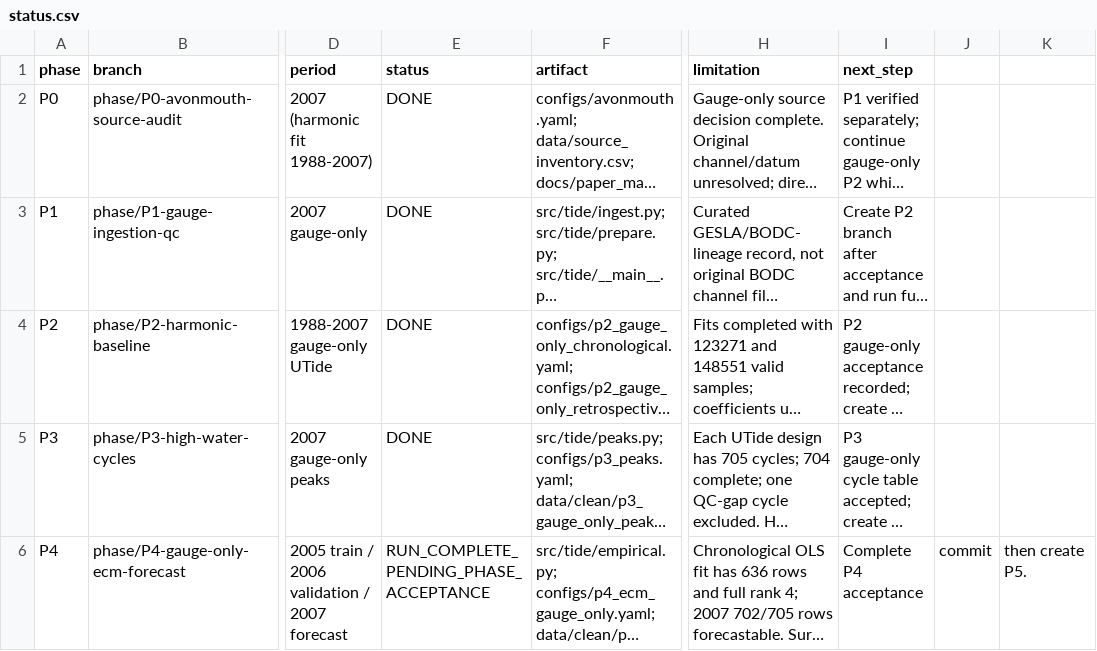
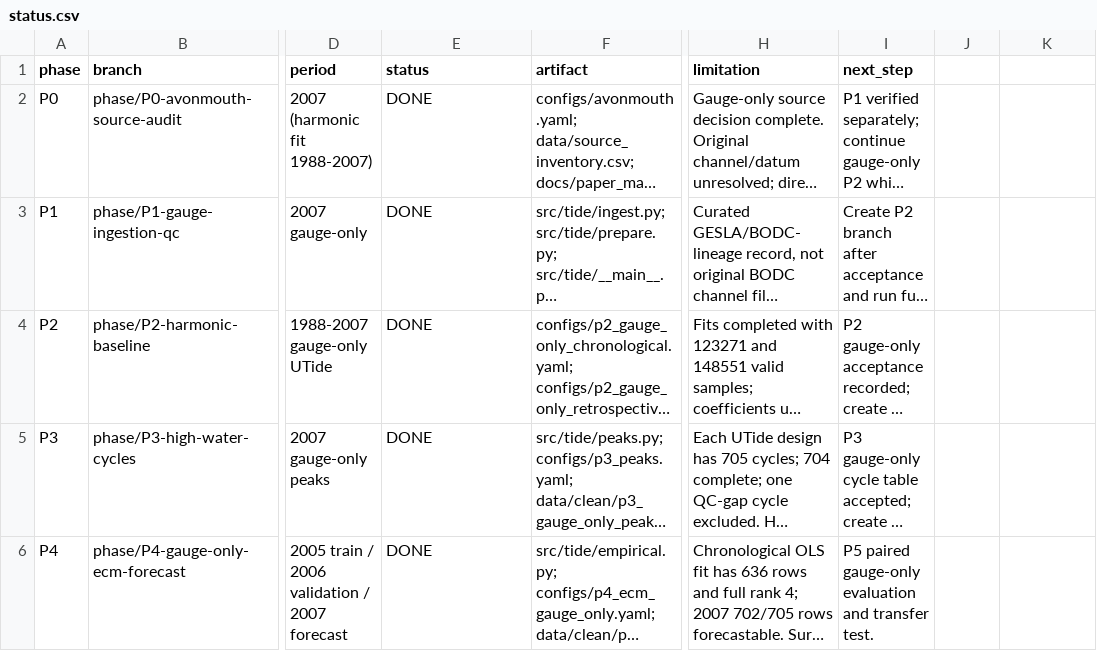
Before and after one commit to drakan02/high-water-forecasting, a CSV file: reports/status.csv, drawn as a sheet; only a part is shown, gaps mark what is left out; long unchanged cells end in …; the diff covers the shown part only; the diff names each change by its address in the sheet, - before the commit and + after, or states it on an @@ line.

Commit message:
Evaluate paired gauge-only forecasts through 2010 transfer

```diff
--- a/reports/status.csv
+++ b/reports/status.csv
-E6 (status): RUN_COMPLETE_PENDING_PHASE_ACCEPTANCE
+E6 (status): DONE
-I6 (next_step): Complete P4 acceptance
+I6 (next_step): P5 paired gauge-only evaluation and transfer test.
-J6: commit
+J6: (empty)
-K6: then create P5.
+K6: (empty)
```
Also changed, not shown: 1 added row elsewhere in this file, 14 other files.
